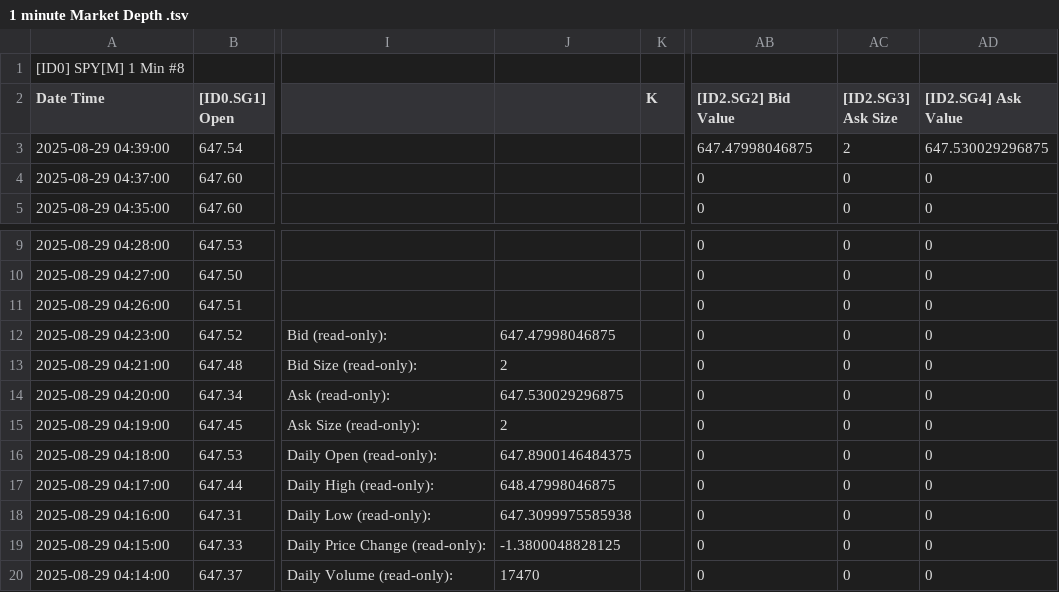
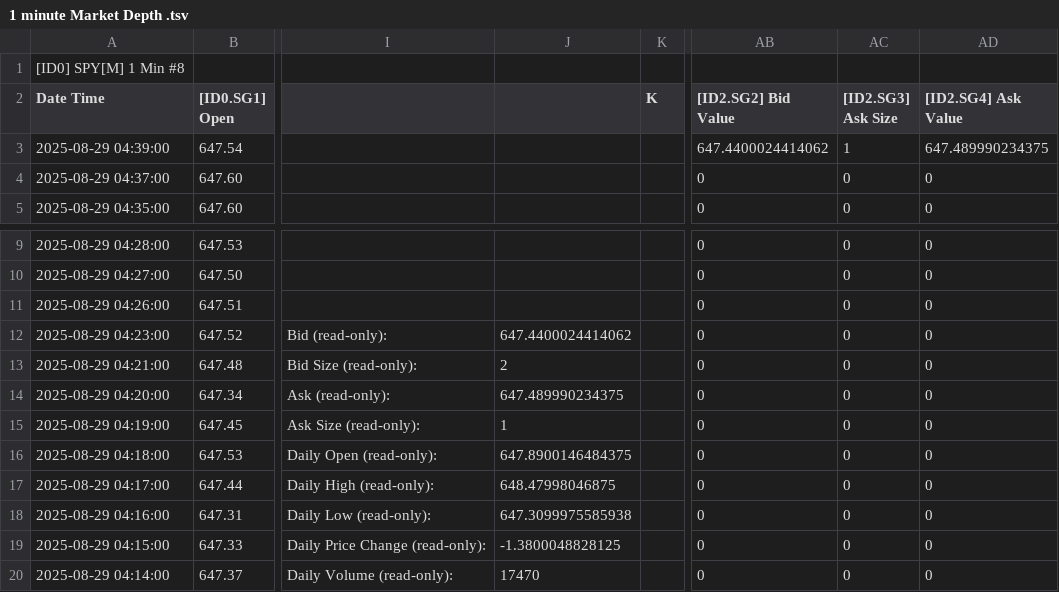
Before and after one commit to timbarber4/ETF-Feed, a TSV file: 1 minute Market Depth .tsv, drawn as a sheet; only a part is shown, gaps mark what is left out; the diff names each change by its address in the sheet, - before the commit and + after, or states it on an @@ line.

```diff
--- a/1 minute Market Depth .tsv
+++ b/1 minute Market Depth .tsv
-AB3 ([ID2.SG2] Bid Value): 647.47998046875
+AB3 ([ID2.SG2] Bid Value): 647.4400024414062
-AC3 ([ID2.SG3] Ask Size): 2
+AC3 ([ID2.SG3] Ask Size): 1
-AD3 ([ID2.SG4] Ask Value): 647.530029296875
+AD3 ([ID2.SG4] Ask Value): 647.489990234375
-J12: 647.47998046875
+J12: 647.4400024414062
-J14: 647.530029296875
+J14: 647.489990234375
-J15: 2
+J15: 1
```
Also changed, not shown: 1 min GEX.tsv, 1 min VIX Sept.tsv, 5 other files.
